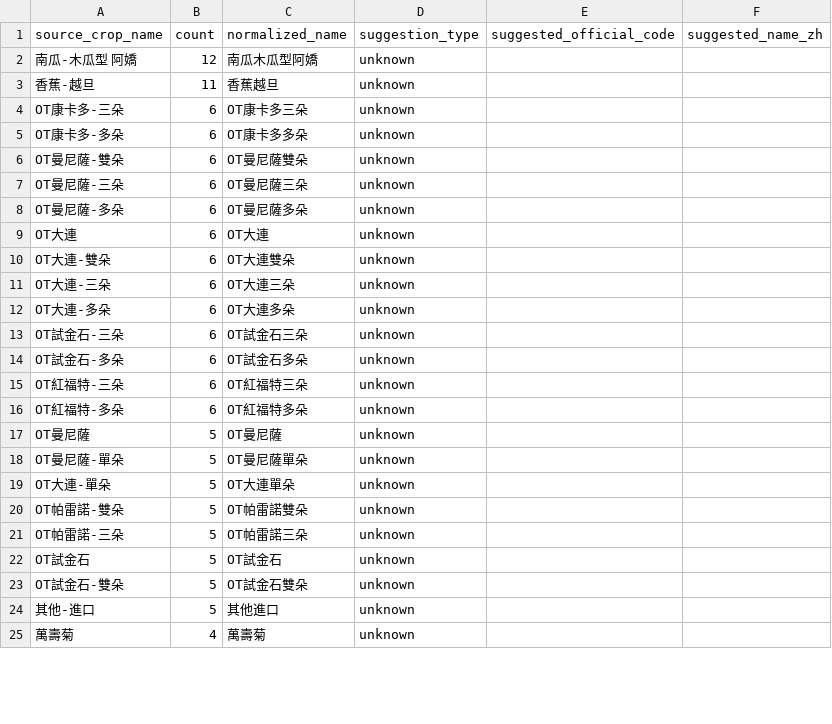
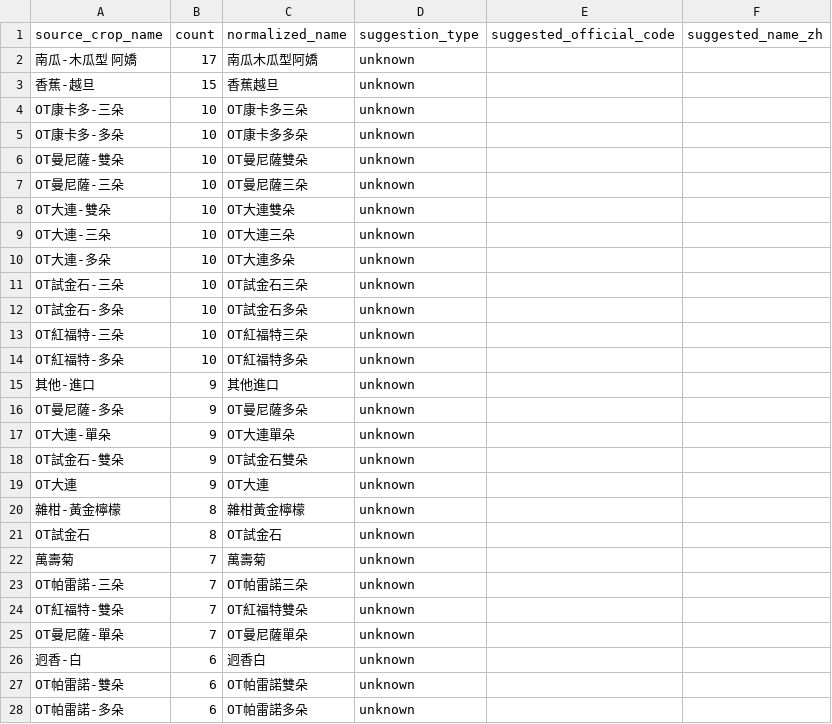
Before and after one commit to junborisproject0207-collab/vege-price-backend, a CSV file: output/unmatched_top_names.csv, drawn as a sheet; only a part is shown; the diff covers the shown part only.

```diff
--- a/output/unmatched_top_names.csv
+++ b/output/unmatched_top_names.csv
@@ -1,25 +1,28 @@
 source_crop_name,count,normalized_name,suggestion_type,suggested_official_code,suggested_name_zh
-南瓜-木瓜型 阿嬌,12,南瓜木瓜型阿嬌,unknown,,
-香蕉-越旦,11,香蕉越旦,unknown,,
-OT康卡多-三朵,6,OT康卡多三朵,unknown,,
-OT康卡多-多朵,6,OT康卡多多朵,unknown,,
-OT曼尼薩-雙朵,6,OT曼尼薩雙朵,unknown,,
-OT曼尼薩-三朵,6,OT曼尼薩三朵,unknown,,
-OT曼尼薩-多朵,6,OT曼尼薩多朵,unknown,,
-OT大連,6,OT大連,unknown,,
-OT大連-雙朵,6,OT大連雙朵,unknown,,
-OT大連-三朵,6,OT大連三朵,unknown,,
-OT大連-多朵,6,OT大連多朵,unknown,,
-OT試金石-三朵,6,OT試金石三朵,unknown,,
-OT試金石-多朵,6,OT試金石多朵,unknown,,
-OT紅福特-三朵,6,OT紅福特三朵,unknown,,
-OT紅福特-多朵,6,OT紅福特多朵,unknown,,
-OT曼尼薩,5,OT曼尼薩,unknown,,
-OT曼尼薩-單朵,5,OT曼尼薩單朵,unknown,,
-OT大連-單朵,5,OT大連單朵,unknown,,
-OT帕雷諾-雙朵,5,OT帕雷諾雙朵,unknown,,
-OT帕雷諾-三朵,5,OT帕雷諾三朵,unknown,,
-OT試金石,5,OT試金石,unknown,,
-OT試金石-雙朵,5,OT試金石雙朵,unknown,,
-其他-進口,5,其他進口,unknown,,
-萬壽菊,4,萬壽菊,unknown,,
+南瓜-木瓜型 阿嬌,17,南瓜木瓜型阿嬌,unknown,,
+香蕉-越旦,15,香蕉越旦,unknown,,
+OT康卡多-三朵,10,OT康卡多三朵,unknown,,
+OT康卡多-多朵,10,OT康卡多多朵,unknown,,
+OT曼尼薩-雙朵,10,OT曼尼薩雙朵,unknown,,
+OT曼尼薩-三朵,10,OT曼尼薩三朵,unknown,,
+OT大連-雙朵,10,OT大連雙朵,unknown,,
+OT大連-三朵,10,OT大連三朵,unknown,,
+OT大連-多朵,10,OT大連多朵,unknown,,
+OT試金石-三朵,10,OT試金石三朵,unknown,,
+OT試金石-多朵,10,OT試金石多朵,unknown,,
+OT紅福特-三朵,10,OT紅福特三朵,unknown,,
+OT紅福特-多朵,10,OT紅福特多朵,unknown,,
+其他-進口,9,其他進口,unknown,,
+OT曼尼薩-多朵,9,OT曼尼薩多朵,unknown,,
+OT大連-單朵,9,OT大連單朵,unknown,,
+OT試金石-雙朵,9,OT試金石雙朵,unknown,,
+OT大連,9,OT大連,unknown,,
+雜柑-黃金檸檬,8,雜柑黃金檸檬,unknown,,
+OT試金石,8,OT試金石,unknown,,
+萬壽菊,7,萬壽菊,unknown,,
+OT帕雷諾-三朵,7,OT帕雷諾三朵,unknown,,
+OT紅福特-雙朵,7,OT紅福特雙朵,unknown,,
+OT曼尼薩-單朵,7,OT曼尼薩單朵,unknown,,
+迥香-白,6,迥香白,unknown,,
+OT帕雷諾-雙朵,6,OT帕雷諾雙朵,unknown,,
+OT帕雷諾-多朵,6,OT帕雷諾多朵,unknown,,
```
Also changed, not shown: 11 added rows, 13 removed rows and 10 edited cells elsewhere in this file, output/unmatched_top_codes.csv, 10 other files.
